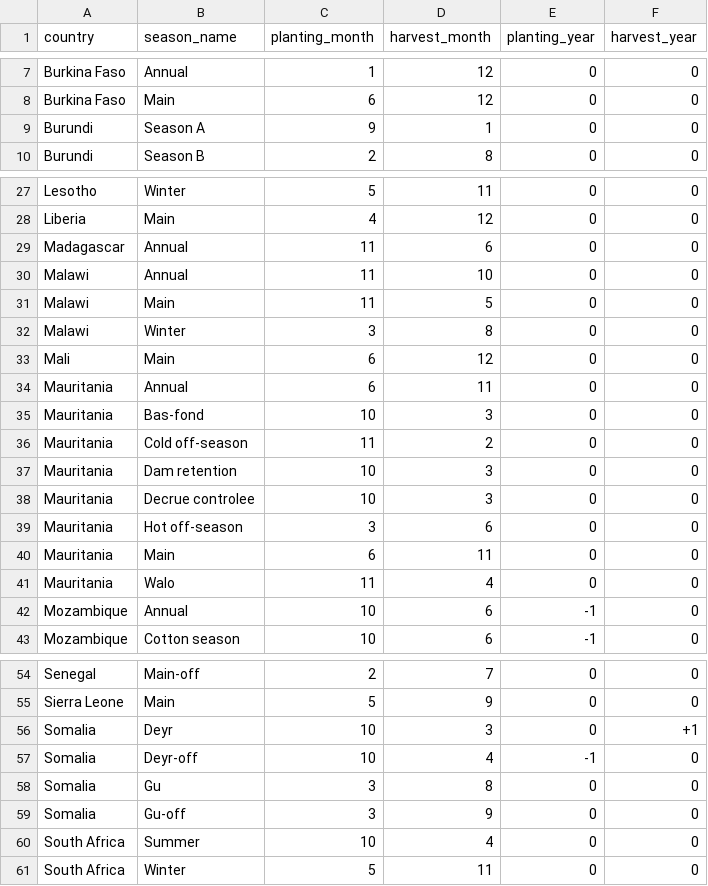
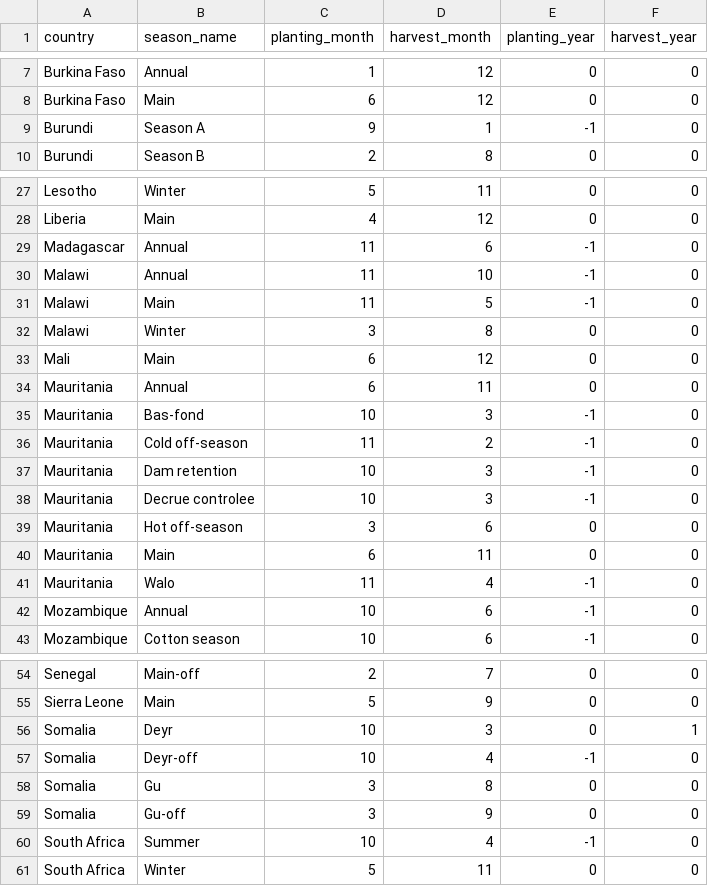
Before and after one commit to HarvestStat/HarvestStat, a CSV file: data/crop_calendar/external_season_calendar.csv, drawn as a sheet; only a part is shown, gaps mark what is left out; the diff covers the shown part only.

Commit message:
fix ECC
South Sudan and Ethiopia not yet fixed

```diff
--- a/data/crop_calendar/external_season_calendar.csv
+++ b/data/crop_calendar/external_season_calendar.csv
@@ -8,3 +8,3 @@ Burkina Faso,Annual,1,12,0,0
 Burkina Faso,Main,6,12,0,0
-Burundi,Season A,9,1,0,0
+Burundi,Season A,9,1,-1,0
 Burundi,Season B,2,8,0,0
@@ -28,5 +28,5 @@ Lesotho,Winter,5,11,0,0
 Liberia,Main,4,12,0,0
-Madagascar,Annual,11,6,0,0
-Malawi,Annual,11,10,0,0
-Malawi,Main,11,5,0,0
+Madagascar,Annual,11,6,-1,0
+Malawi,Annual,11,10,-1,0
+Malawi,Main,11,5,-1,0
 Malawi,Winter,3,8,0,0
@@ -34,9 +34,9 @@ Mali,Main,6,12,0,0
 Mauritania,Annual,6,11,0,0
-Mauritania,Bas-fond,10,3,0,0
-Mauritania,Cold off-season,11,2,0,0
-Mauritania,Dam retention,10,3,0,0
-Mauritania,Decrue controlee,10,3,0,0
+Mauritania,Bas-fond,10,3,-1,0
+Mauritania,Cold off-season,11,2,-1,0
+Mauritania,Dam retention,10,3,-1,0
+Mauritania,Decrue controlee,10,3,-1,0
 Mauritania,Hot off-season,3,6,0,0
 Mauritania,Main,6,11,0,0
-Mauritania,Walo,11,4,0,0
+Mauritania,Walo,11,4,-1,0
 Mozambique,Annual,10,6,-1,0
@@ -55,3 +55,3 @@ Senegal,Main-off,2,7,0,0
 Sierra Leone,Main,5,9,0,0
-Somalia,Deyr,10,3,0,+1
+Somalia,Deyr,10,3,0,1
 Somalia,Deyr-off,10,4,-1,0
@@ -59,3 +59,3 @@ Somalia,Gu,3,8,0,0
 Somalia,Gu-off,3,9,0,0
-South Africa,Summer,10,4,0,0
+South Africa,Summer,10,4,-1,0
 South Africa,Winter,5,11,0,0
```
Also changed, not shown: 2 edited cells elsewhere in this file.
